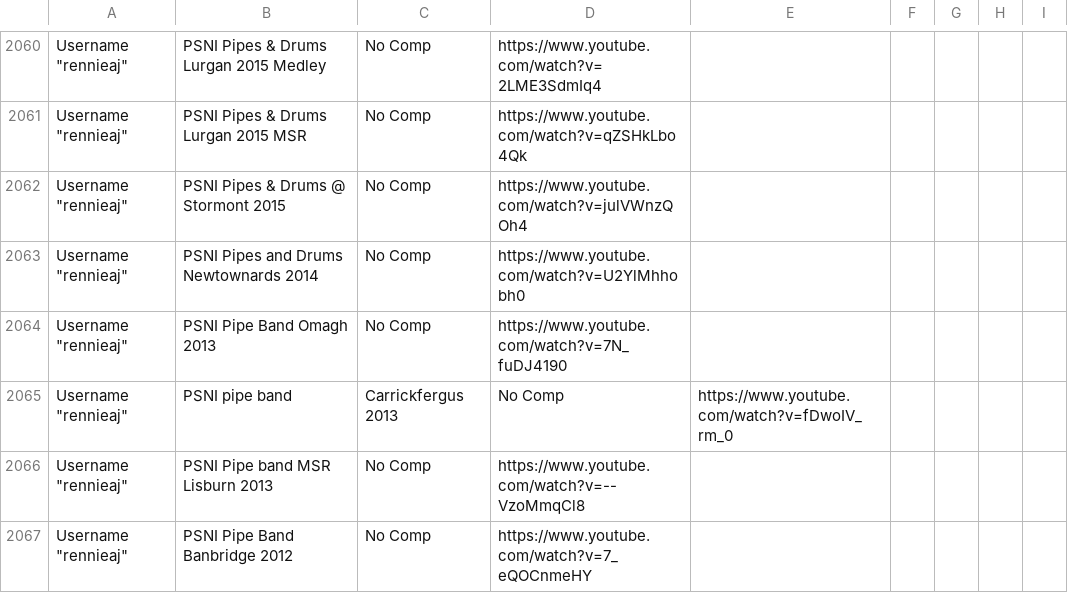
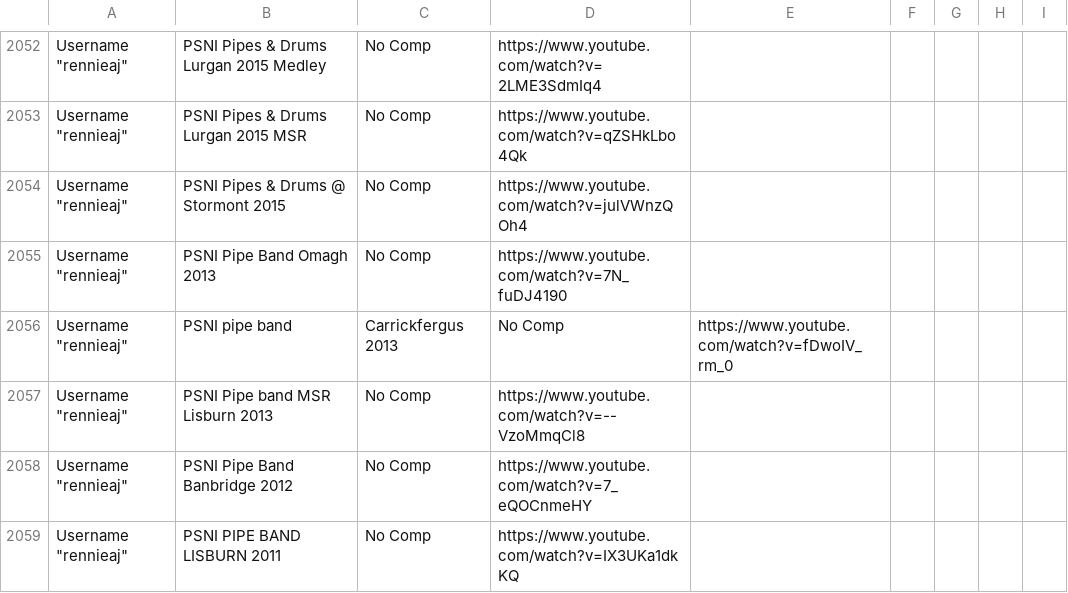
Before and after one commit to nkpart/into-the-circle, a CSV file: missed.csv, drawn as a sheet; only a part is shown, gaps mark what is left out; the shorter side is filled out with more unchanged rows; the diff covers the shown part only.

```diff
--- a/missed.csv
+++ b/missed.csv
@@ -2062,3 +2054,2 @@ Username "rennieaj",PSNI Pipes & Drums Lurgan 2015 MSR,No Comp,https://www.youtu
 Username "rennieaj",PSNI Pipes & Drums @ Stormont 2015,No Comp,https://www.youtube.com/watch?v=julVWnzQOh4
-Username "rennieaj",PSNI Pipes and Drums Newtownards 2014,No Comp,https://www.youtube.com/watch?v=U2YlMhhobh0
 Username "rennieaj",PSNI Pipe Band Omagh 2013,No Comp,https://www.youtube.com/watch?v=7N_fuDJ4190
```
Also changed, not shown: 27 removed rows and 1 edited cell elsewhere in this file, index.csv, 2 other files.
